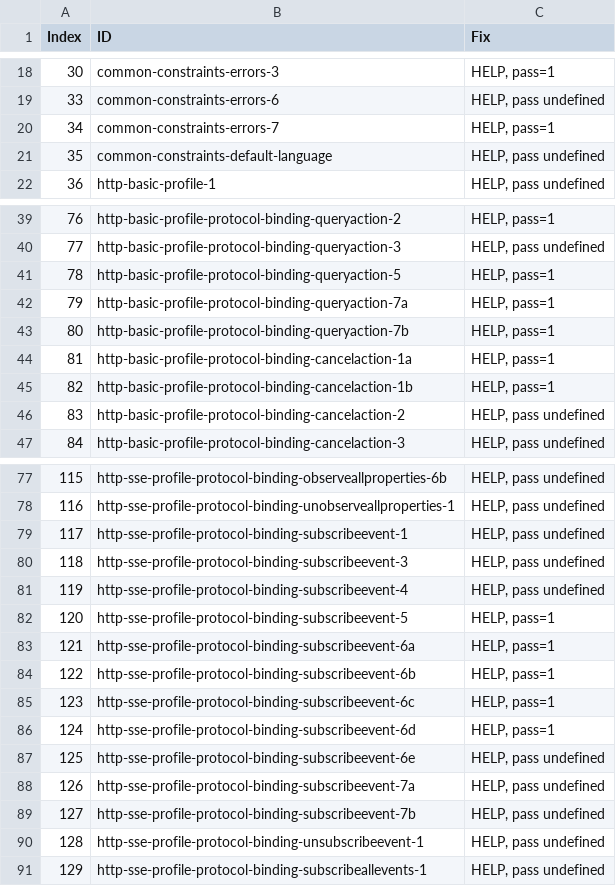
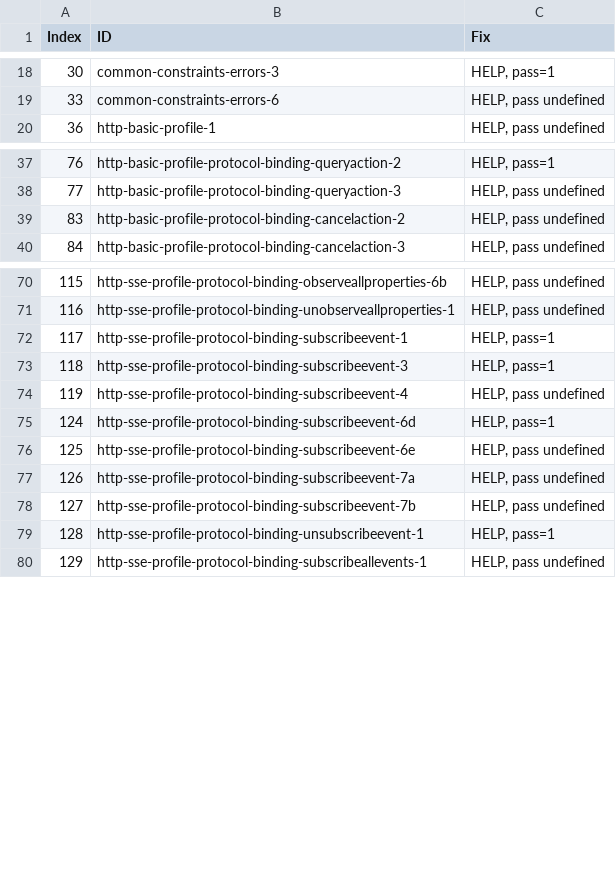
Before and after one commit to w3c/wot-profile, a CSV file: testing/atrisk.csv, drawn as a sheet; only a part is shown, gaps mark what is left out; the diff covers the shown part only.

```diff
--- a/testing/atrisk.csv
+++ b/testing/atrisk.csv
@@ -19,4 +19,2 @@
 33,"common-constraints-errors-6","HELP, pass undefined"
-34,"common-constraints-errors-7","HELP, pass=1"
-35,"common-constraints-default-language","HELP, pass undefined"
 36,"http-basic-profile-1","HELP, pass undefined"
@@ -40,7 +38,2 @@
 77,"http-basic-profile-protocol-binding-queryaction-3","HELP, pass undefined"
-78,"http-basic-profile-protocol-binding-queryaction-5","HELP, pass=1"
-79,"http-basic-profile-protocol-binding-queryaction-7a","HELP, pass=1"
-80,"http-basic-profile-protocol-binding-queryaction-7b","HELP, pass=1"
-81,"http-basic-profile-protocol-binding-cancelaction-1a","HELP, pass=1"
-82,"http-basic-profile-protocol-binding-cancelaction-1b","HELP, pass=1"
 83,"http-basic-profile-protocol-binding-cancelaction-2","HELP, pass undefined"
@@ -78,9 +71,5 @@
 116,"http-sse-profile-protocol-binding-unobserveallproperties-1","HELP, pass undefined"
-117,"http-sse-profile-protocol-binding-subscribeevent-1","HELP, pass undefined"
-118,"http-sse-profile-protocol-binding-subscribeevent-3","HELP, pass undefined"
+117,"http-sse-profile-protocol-binding-subscribeevent-1","HELP, pass=1"
+118,"http-sse-profile-protocol-binding-subscribeevent-3","HELP, pass=1"
 119,"http-sse-profile-protocol-binding-subscribeevent-4","HELP, pass undefined"
-120,"http-sse-profile-protocol-binding-subscribeevent-5","HELP, pass=1"
-121,"http-sse-profile-protocol-binding-subscribeevent-6a","HELP, pass=1"
-122,"http-sse-profile-protocol-binding-subscribeevent-6b","HELP, pass=1"
-123,"http-sse-profile-protocol-binding-subscribeevent-6c","HELP, pass=1"
 124,"http-sse-profile-protocol-binding-subscribeevent-6d","HELP, pass=1"
@@ -89,3 +78,3 @@
 127,"http-sse-profile-protocol-binding-subscribeevent-7b","HELP, pass undefined"
-128,"http-sse-profile-protocol-binding-unsubscribeevent-1","HELP, pass undefined"
+128,"http-sse-profile-protocol-binding-unsubscribeevent-1","HELP, pass=1"
 129,"http-sse-profile-protocol-binding-subscribeallevents-1","HELP, pass undefined"
```
Also changed, not shown: 7 edited cells elsewhere in this file, testing/inputs/atrisk.csv, 3 other files.
